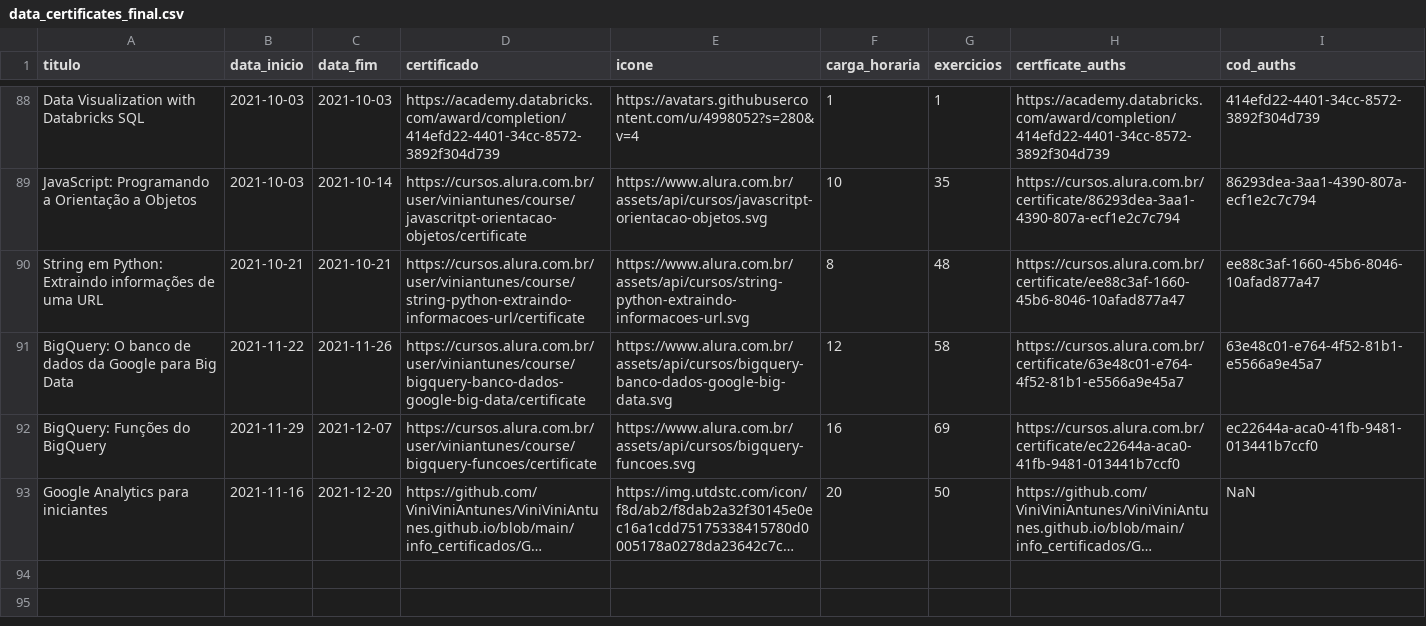
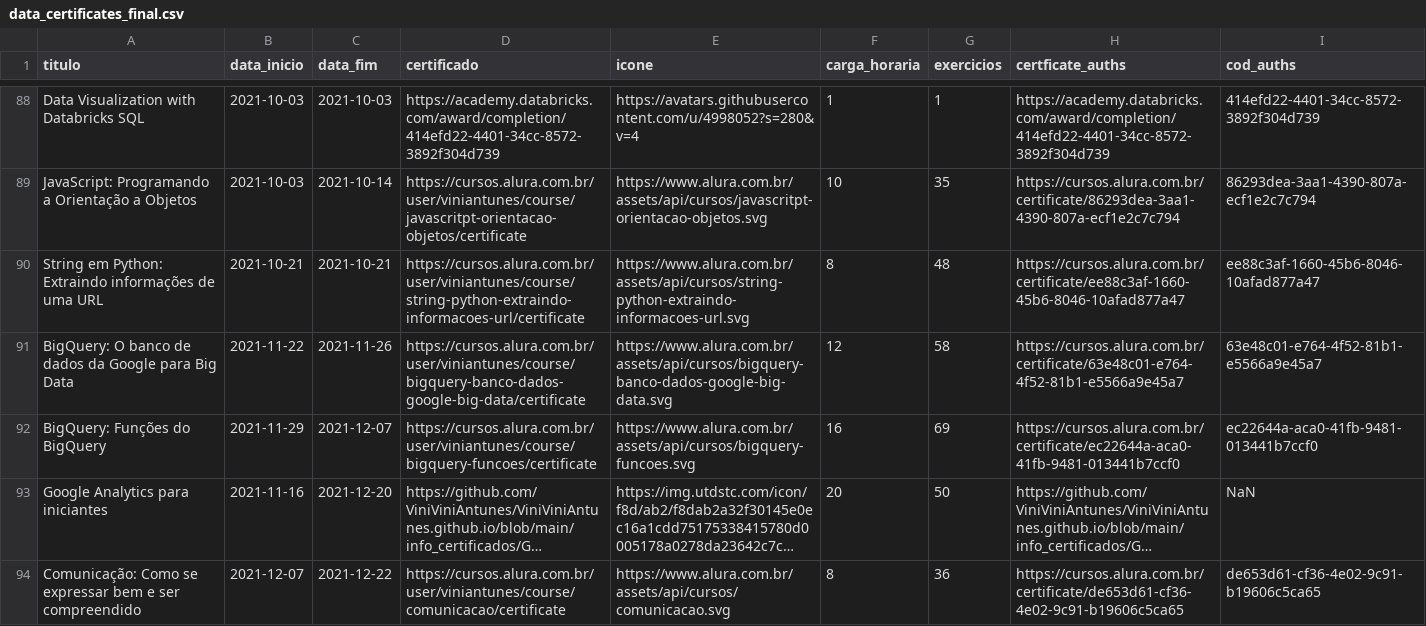
Before and after one commit to ViniViniAntunes/ViniViniAntunes.github.io, a CSV file: html/data_certificates_final.csv, drawn as a sheet; only a part is shown, gaps mark what is left out; long unchanged cells end in …; the diff names each change by its address in the sheet, - before the commit and + after, or states it on an @@ line.

Commit message:
Update certificate

```diff
--- a/html/data_certificates_final.csv
+++ b/html/data_certificates_final.csv
+row 94: Comunicação: Como se expressar bem e ser compreendido | 2021-12-07 | 2021-12-22 | https://cursos.alura.com.br/user/viniantunes/course/comunicacao/certificate | https://www.alura.com.br/assets/api/cursos/comunicacao.svg | 8 | 36 | https://cursos.alura.com.br/certificate/de653d61-cf36-4e02-9c91-b19606c5ca65 | de653d61-cf36-4e02-9c91-b19606c5ca65
```
Also changed, not shown: info_certificados/data/data_certificates_final.csv, 1 other file.
